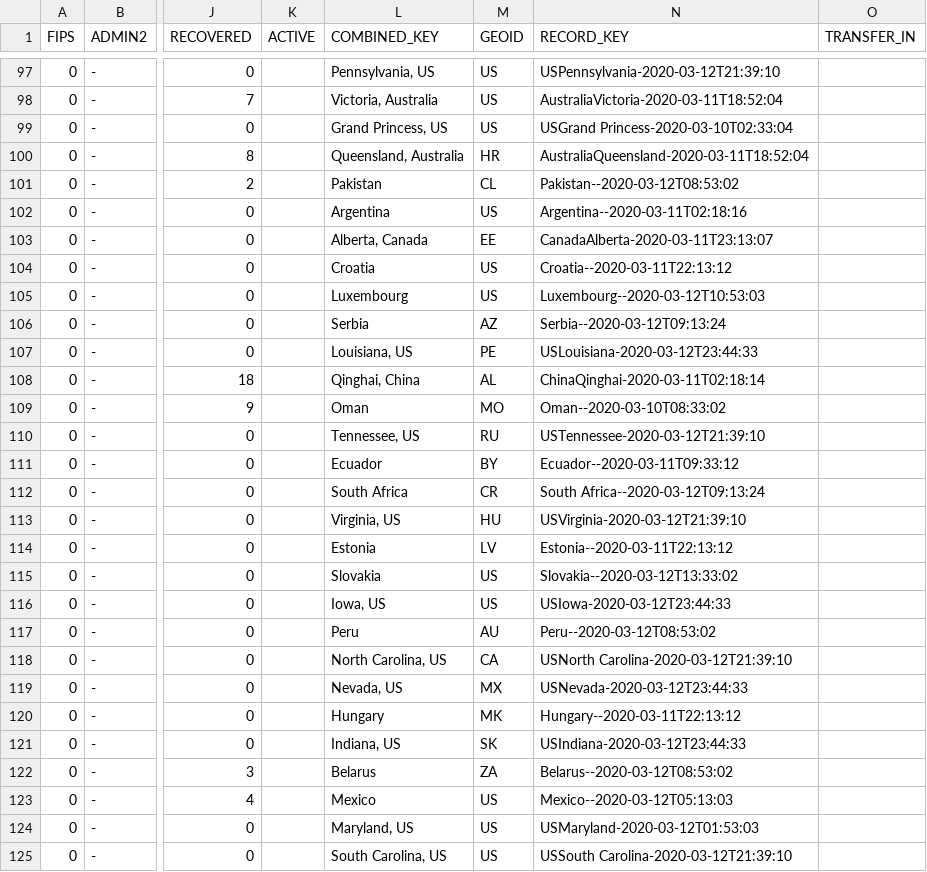
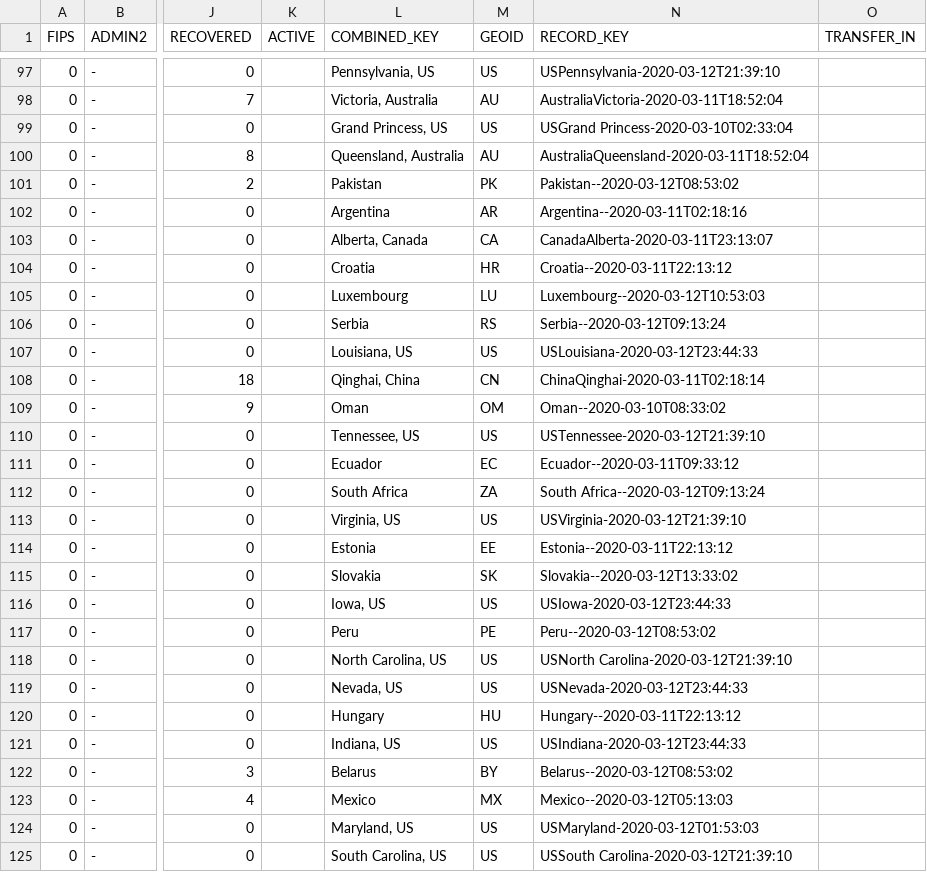
Before and after one commit to Inodesain/COVID-19, a CSV file: COVID_19_MASTER_03_12_2020.csv, drawn as a sheet; only a part is shown, gaps mark what is left out; the diff covers the shown part only; the diff names each change by its address in the sheet, - before the commit and + after, or states it on an @@ line.

```diff
--- a/COVID_19_MASTER_03_12_2020.csv
+++ b/COVID_19_MASTER_03_12_2020.csv
-M98 (GEOID): US
+M98 (GEOID): AU
-M100 (GEOID): HR
+M100 (GEOID): AU
-M101 (GEOID): CL
+M101 (GEOID): PK
-M102 (GEOID): US
+M102 (GEOID): AR
-M103 (GEOID): EE
+M103 (GEOID): CA
-M104 (GEOID): US
+M104 (GEOID): HR
-M105 (GEOID): US
+M105 (GEOID): LU
-M106 (GEOID): AZ
+M106 (GEOID): RS
-M107 (GEOID): PE
+M107 (GEOID): US
-M108 (GEOID): AL
+M108 (GEOID): CN
-M109 (GEOID): MO
+M109 (GEOID): OM
-M110 (GEOID): RU
+M110 (GEOID): US
-M111 (GEOID): BY
+M111 (GEOID): EC
-M112 (GEOID): CR
+M112 (GEOID): ZA
-M113 (GEOID): HU
+M113 (GEOID): US
-M114 (GEOID): LV
+M114 (GEOID): EE
-M115 (GEOID): US
+M115 (GEOID): SK
-M117 (GEOID): AU
+M117 (GEOID): PE
-M118 (GEOID): CA
+M118 (GEOID): US
-M119 (GEOID): MX
+M119 (GEOID): US
-M120 (GEOID): MK
+M120 (GEOID): HU
-M121 (GEOID): SK
+M121 (GEOID): US
-M122 (GEOID): ZA
+M122 (GEOID): BY
-M123 (GEOID): US
+M123 (GEOID): MX
```
Also changed, not shown: 162 edited cells elsewhere in this file.
